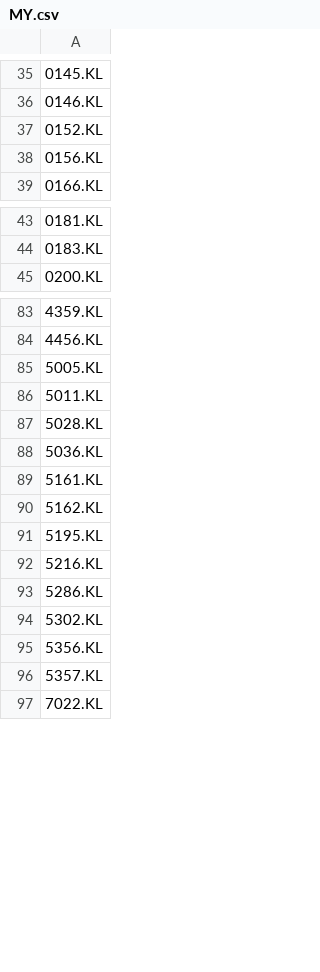
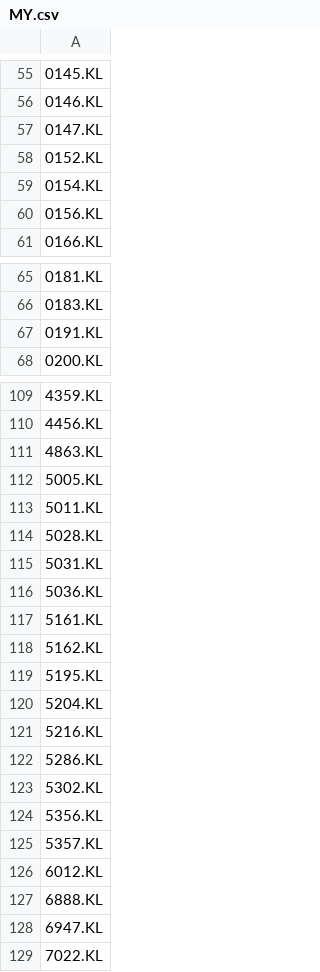
Before and after one commit to ponyokosuke/asean_stock_hub, a CSV file: templates/MY.csv, drawn as a sheet; only a part is shown, gaps mark what is left out; the diff covers the shown part only.

```diff
--- a/templates/MY.csv
+++ b/templates/MY.csv
@@ -36,3 +56,5 @@
 0146.KL
+0147.KL
 0152.KL
+0154.KL
 0156.KL
@@ -44,2 +66,3 @@
 0183.KL
+0191.KL
 0200.KL
@@ -84,2 +110,3 @@
 4456.KL
+4863.KL
 5005.KL
@@ -87,2 +114,3 @@
 5028.KL
+5031.KL
 5036.KL
@@ -91,2 +119,3 @@
 5195.KL
+5204.KL
 5216.KL
@@ -96,2 +125,5 @@
 5357.KL
+6012.KL
+6888.KL
+6947.KL
 7022.KL
```
Also changed, not shown: 24 added rows elsewhere in this file, data/official/MY.csv, 6 other files.
